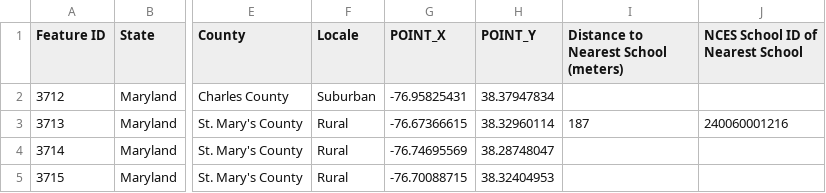
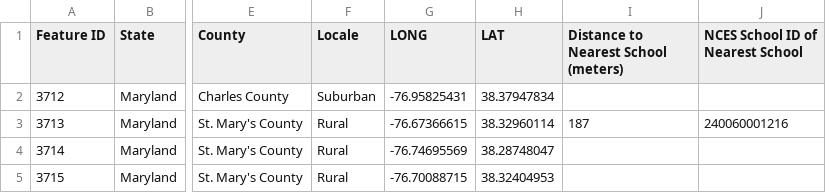
Before and after one commit to MEADecarb/Bus, a CSV file: Bus_Data.csv, drawn as a sheet; only a part is shown, gaps mark what is left out; the diff names each change by its address in the sheet, - before the commit and + after, or states it on an @@ line.

Commit message:
Update Bus_Data.csv

```diff
--- a/Bus_Data.csv
+++ b/Bus_Data.csv
-G1: POINT_X
+G1: LONG
-H1: POINT_Y
+H1: LAT
```
